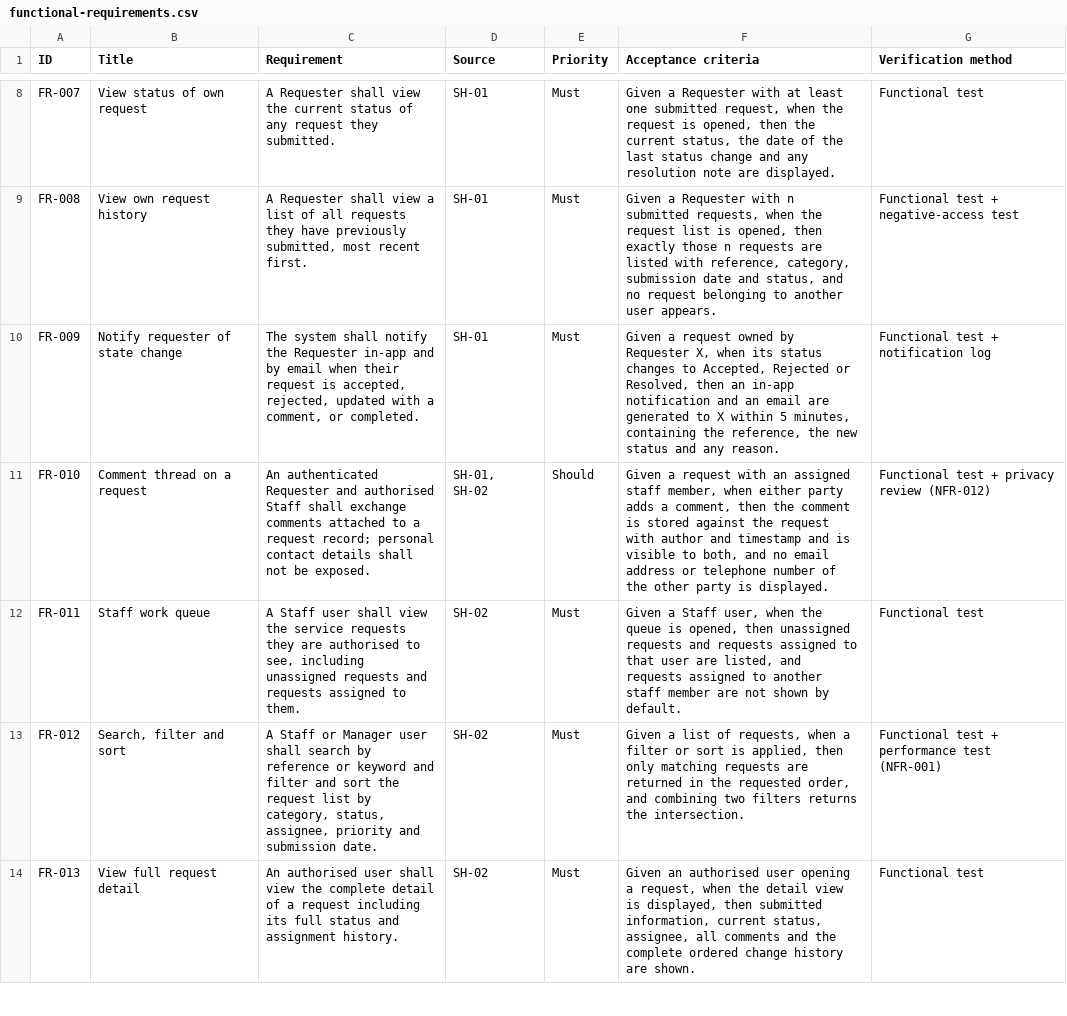
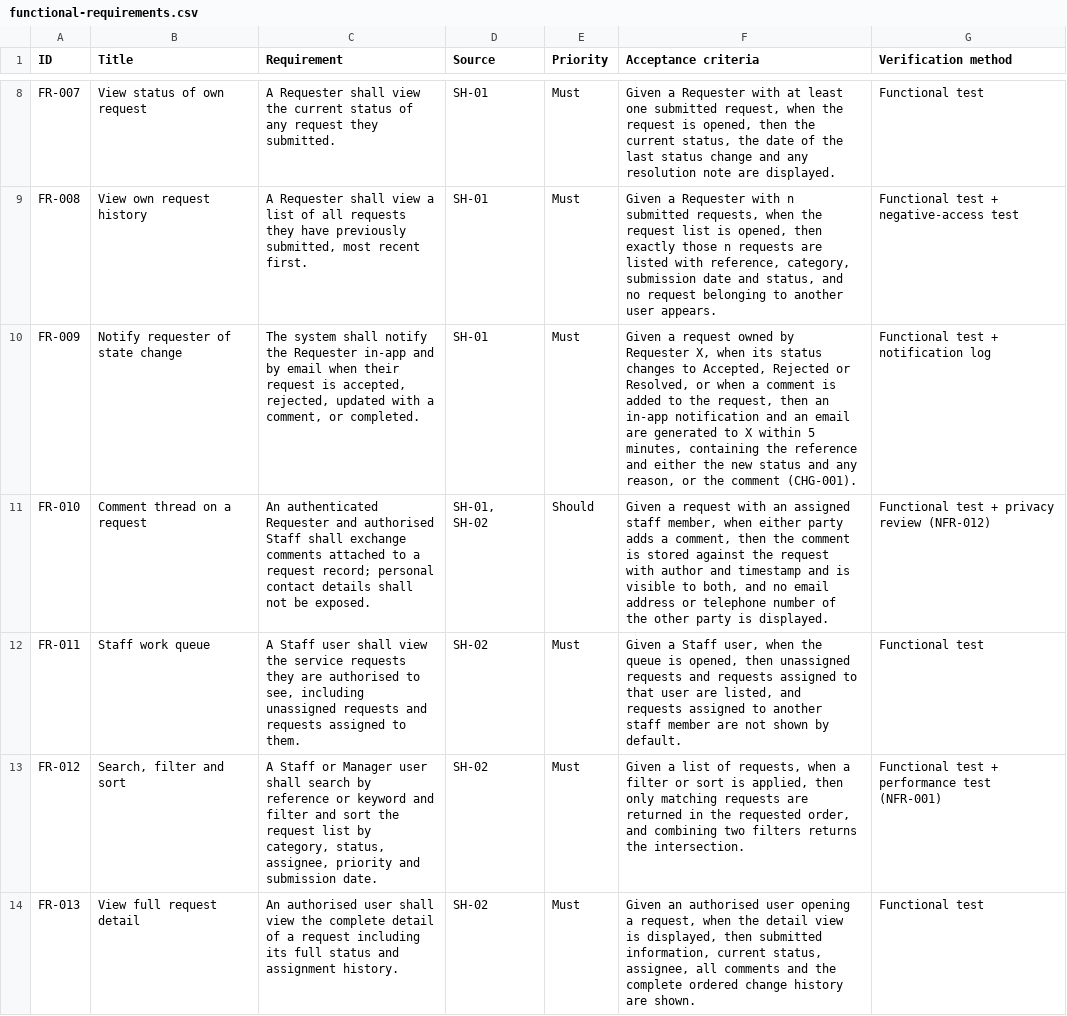
Before and after one commit to DonLukus/Civic-connect, a CSV file: docs/requirements/functional-requirements.csv, drawn as a sheet; only a part is shown, gaps mark what is left out; the diff covers the shown part only.

Commit message:
docs(requirements): CHG-001, clarify FR-009 and FR-014 acceptance criteria (refs #23)
Closes two gaps the M1 baseline review turned up: FR-009's acceptance
criterion never covered the comment-added notification trigger the
requirement text already names, and neither FR-014 nor FR-015 said
which action actually moves a request into Accepted. Both readings
were already agreed by the whole team in Assignment 2 (5.1, signed
off 15 September) - this just writes them back into the controlled
requirement text before the M2 lifecycle-validator and notification
ADRs get built against an assumption nobody formally approved.

Full change request in docs/change/CHG-001-..., referenced from the
requirement text, RTM status column and a new 10.3 in the decision
log. No other baseline content touched.

Commit message polished by Claude Sonnet 5

```diff
--- a/docs/requirements/functional-requirements.csv
+++ b/docs/requirements/functional-requirements.csv
@@ -9,3 +9,3 @@ FR-007,View status of own request,A Requester shall view the current status of a
 FR-008,View own request history,"A Requester shall view a list of all requests they have previously submitted, most recent first.",SH-01,Must,"Given a Requester with n submitted requests, when the request list is opened, then exactly those n requests are listed with reference, category, submission date and status, and no request belonging to another user appears.",Functional test + negative-access test
-FR-009,Notify requester of state change,"The system shall notify the Requester in-app and by email when their request is accepted, rejected, updated with a comment, or completed.",SH-01,Must,"Given a request owned by Requester X, when its status changes to Accepted, Rejected or Resolved, then an in-app notification and an email are generated to X within 5 minutes, containing the reference, the new status and any reason.",Functional test + notification log
+FR-009,Notify requester of state change,"The system shall notify the Requester in-app and by email when their request is accepted, rejected, updated with a comment, or completed.",SH-01,Must,"Given a request owned by Requester X, when its status changes to Accepted, Rejected or Resolved, or when a comment is added to the request, then an in-app notification and an email are generated to X within 5 minutes, containing the reference and either the new status and any reason, or the comment (CHG-001).",Functional test + notification log
 FR-010,Comment thread on a request,An authenticated Requester and authorised Staff shall exchange comments attached to a request record; personal contact details shall not be exposed.,"SH-01, SH-02",Should,"Given a request with an assigned staff member, when either party adds a comment, then the comment is stored against the request with author and timestamp and is visible to both, and no email address or telephone number of the other party is displayed.",Functional test + privacy review (NFR-012)
```
Also changed, not shown: 1 edited cell elsewhere in this file, docs/requirements/RTM.csv, 3 other files.
